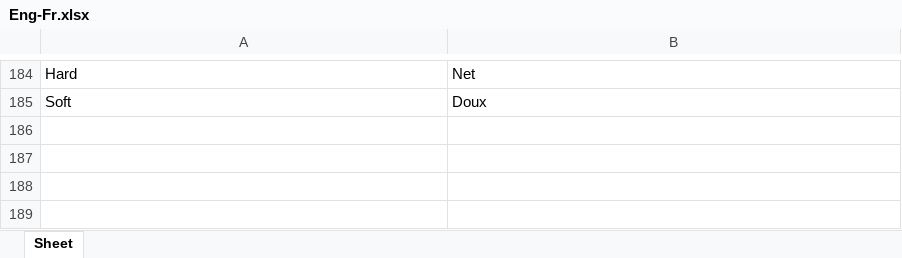
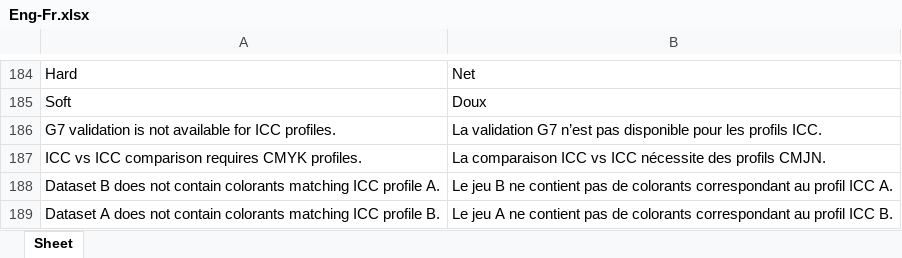
Before and after one commit to colourbill-ctrl/chardata, an Excel workbook: translations/Eng-Fr.xlsx, sheet Sheet, drawn as a sheet; only a part is shown, gaps mark what is left out; values as stored, in another font and other column widths than the file's, no borders; the diff names each change by its address in the sheet, - before the commit and + after, or states it on an @@ line.

```diff
--- a/translations/Eng-Fr.xlsx (sheet Sheet)
+++ b/translations/Eng-Fr.xlsx (sheet Sheet)
+row 186: G7 validation is not available for ICC profiles. | La validation G7 n’est pas disponible pour les profils ICC.
+row 187: ICC vs ICC comparison requires CMYK profiles. | La comparaison ICC vs ICC nécessite des profils CMJN.
+row 188: Dataset B does not contain colorants matching ICC profile A. | Le jeu B ne contient pas de colorants correspondant au profil ICC A.
+row 189: Dataset A does not contain colorants matching ICC profile B. | Le jeu A ne contient pas de colorants correspondant au profil ICC B.
```
Also changed, not shown: translations/Eng-Es.xlsx, translations/Eng-Ja.xlsx, 7 other files.
